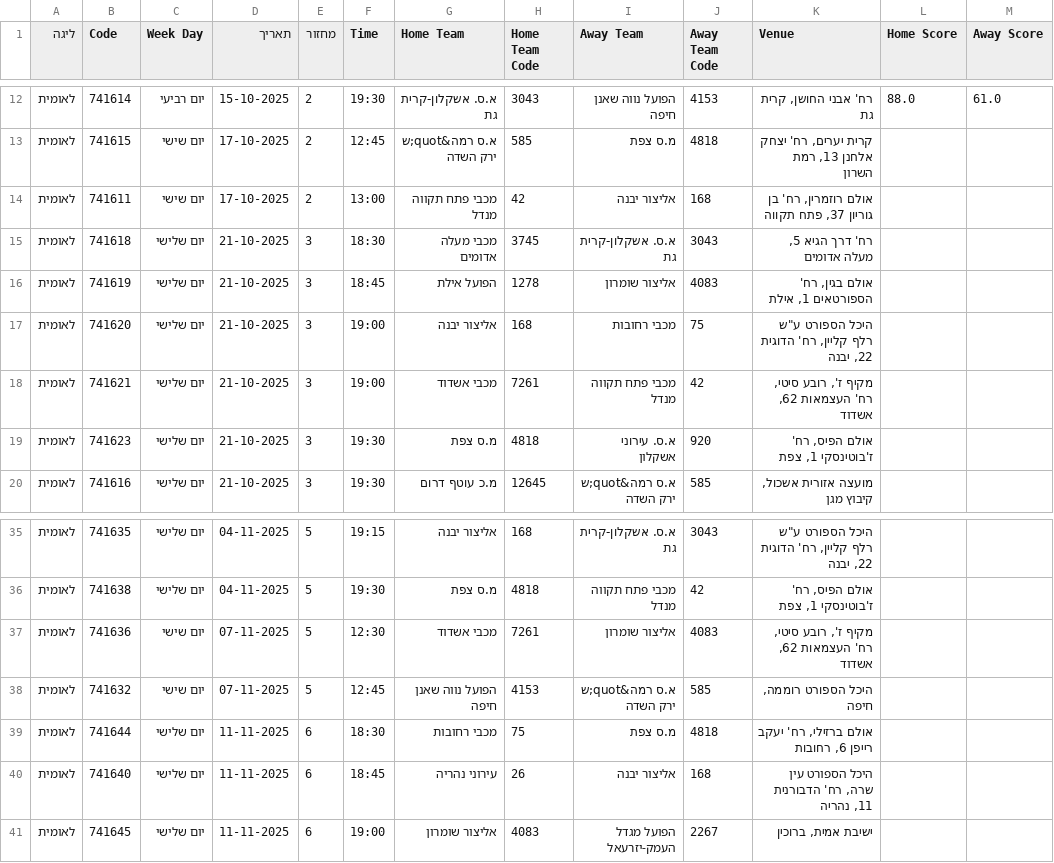
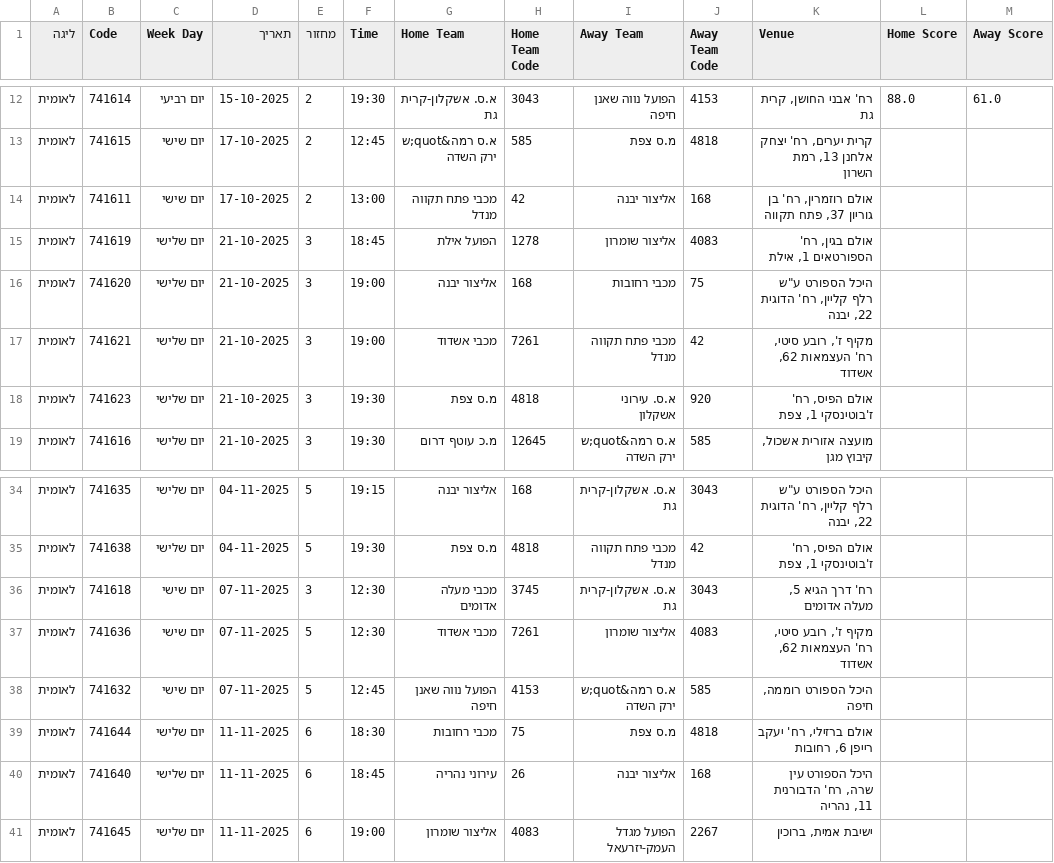
Before and after one commit to navonn3/leumit_db, a CSV file: data/leumit/leumit_games/games_schedule.csv, drawn as a sheet; only a part is shown, gaps mark what is left out; removed rows and columns are numbered as before the commit, all else as after; the diff names each change by its address in the sheet, - before the commit and + after, or states it on an @@ line.

```diff
--- a/data/leumit/leumit_games/games_schedule.csv
+++ b/data/leumit/leumit_games/games_schedule.csv
-row 15: לאומית | 741618 | יום שלישי | 21-10-2025 | 3 | 18:30 | מכבי מעלה אדומים | 3745 | א.ס. אשקלון-קרית גת | 3043 | רח' דרך הגיא 5, מעלה אדומים
+row 36: לאומית | 741618 | יום שישי | 07-11-2025 | 3 | 12:30 | מכבי מעלה אדומים | 3745 | א.ס. אשקלון-קרית גת | 3043 | רח' דרך הגיא 5, מעלה אדומים
```
Also changed, not shown: 1 other file.
